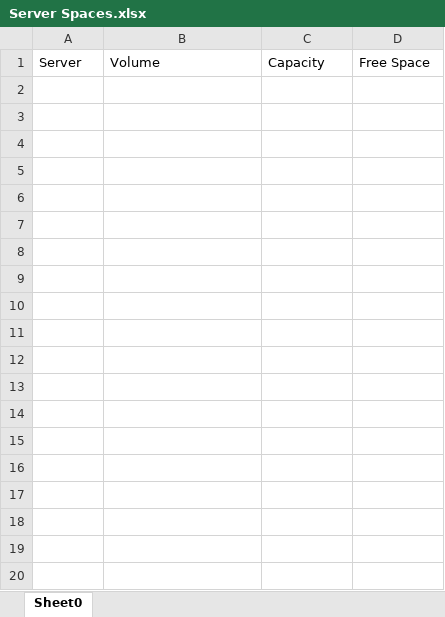
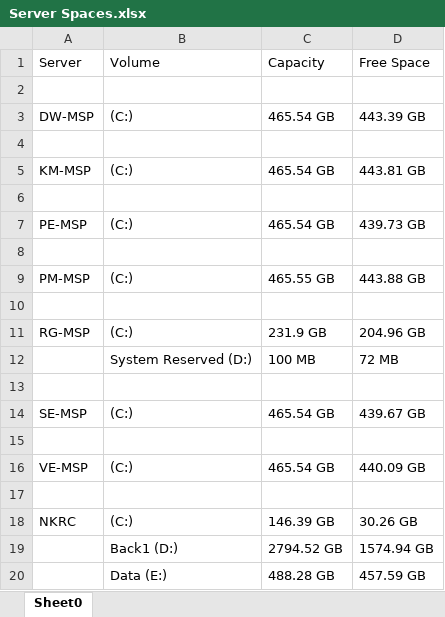
Before and after one commit to philanderadriaan/server-space-analyzer, an Excel workbook: Server Space Analyzer/bin/Debug/Server Spaces.xlsx, sheet Sheet0, drawn as a sheet; only a part is shown; values as stored, in another font and other column widths than the file's, no borders; the diff covers the shown part only; the diff names each change by its address in the sheet, - before the commit and + after, or states it on an @@ line.

```diff
--- a/Server Space Analyzer/bin/Debug/Server Spaces.xlsx (sheet Sheet0)
+++ b/Server Space Analyzer/bin/Debug/Server Spaces.xlsx (sheet Sheet0)
+row 2: (empty)
+row 3: DW-MSP | (C:) | 465.54 GB | 443.39 GB
+row 4: (empty)
+row 5: KM-MSP | (C:) | 465.54 GB | 443.81 GB
+row 6: (empty)
+row 7: PE-MSP | (C:) | 465.54 GB | 439.73 GB
+row 8: (empty)
+row 9: PM-MSP | (C:) | 465.55 GB | 443.88 GB
+row 10: (empty)
+row 11: RG-MSP | (C:) | 231.9 GB | 204.96 GB
+row 12:  | System Reserved (D:) | 100 MB | 72 MB
+row 13: (empty)
+row 14: SE-MSP | (C:) | 465.54 GB | 439.67 GB
+row 15: (empty)
+row 16: VE-MSP | (C:) | 465.54 GB | 440.09 GB
+row 17: (empty)
+row 18: NKRC | (C:) | 146.39 GB | 30.26 GB
+row 19:  | Back1 (D:) | 2794.52 GB | 1574.94 GB
+row 20:  | Data (E:) | 488.28 GB | 457.59 GB
```
Also changed, not shown: 212 added rows elsewhere in this sheet, 8 other files.
